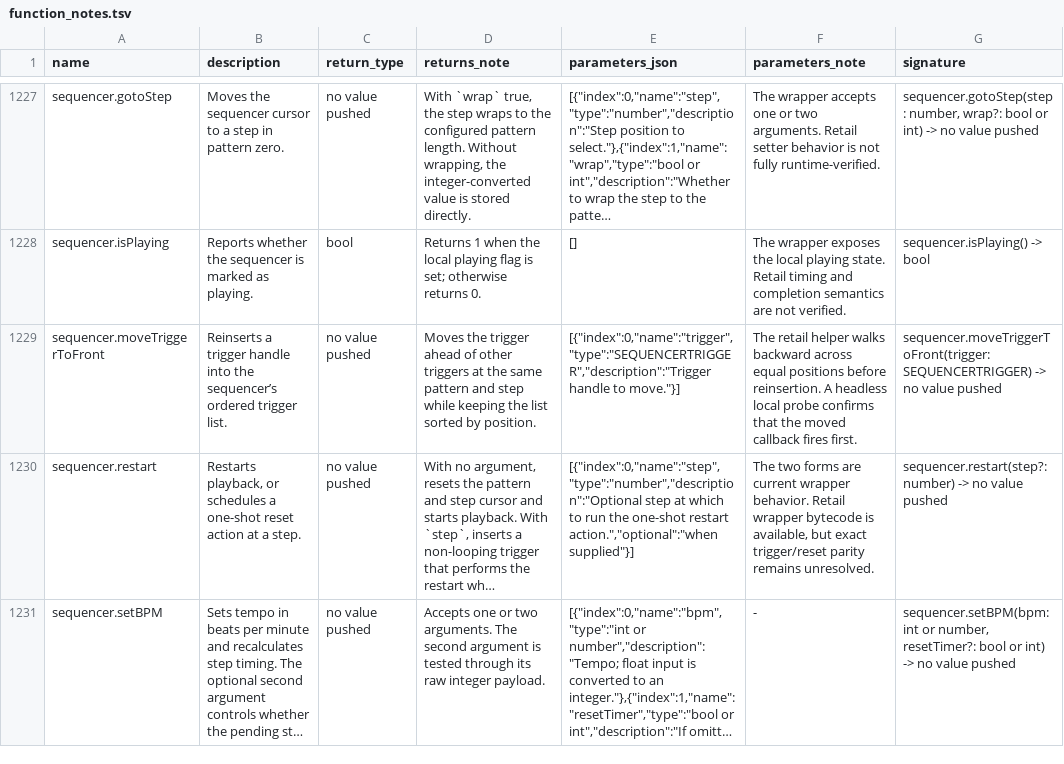
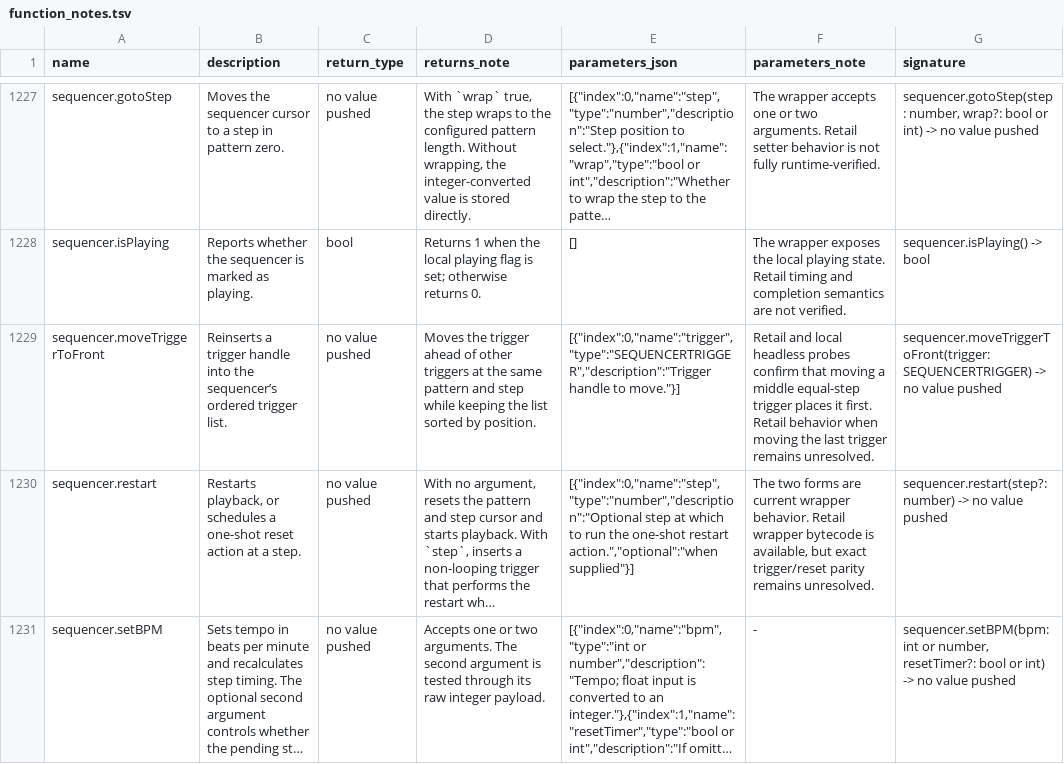
Before and after one commit to Kalixtan/OpenEggEngine, a TSV file: docs/api/function_notes.tsv, drawn as a sheet; only a part is shown, gaps mark what is left out; long unchanged cells end in …; the diff names each change by its address in the sheet, - before the commit and + after, or states it on an @@ line.

Commit message:
docs(sequencer): record retail trigger order

```diff
--- a/docs/api/function_notes.tsv
+++ b/docs/api/function_notes.tsv
-F1229 (parameters_note): The retail helper walks backward across equal positions before reinsertion. A headless local probe confirms that the moved callback fires first.
+F1229 (parameters_note): Retail and local headless probes confirm that moving a middle equal-step trigger places it first. Retail behavior when moving the last trigger remains unresolved.
```
